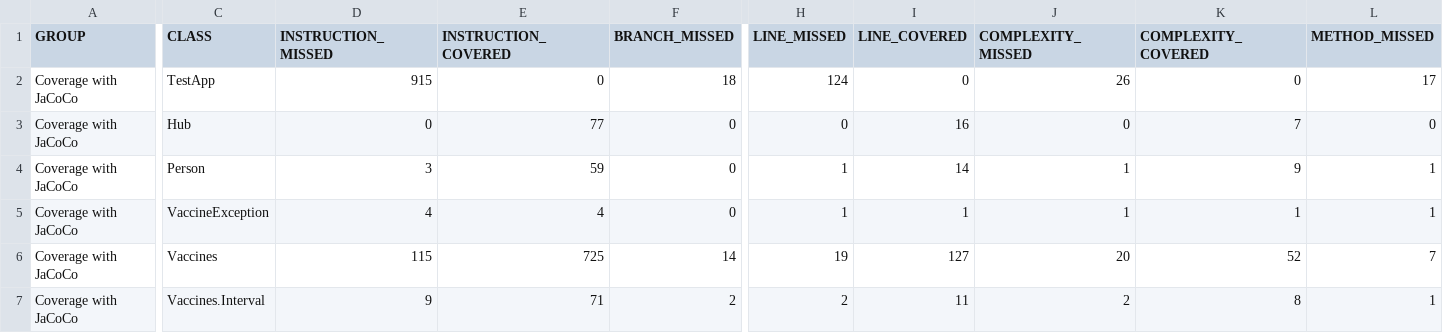
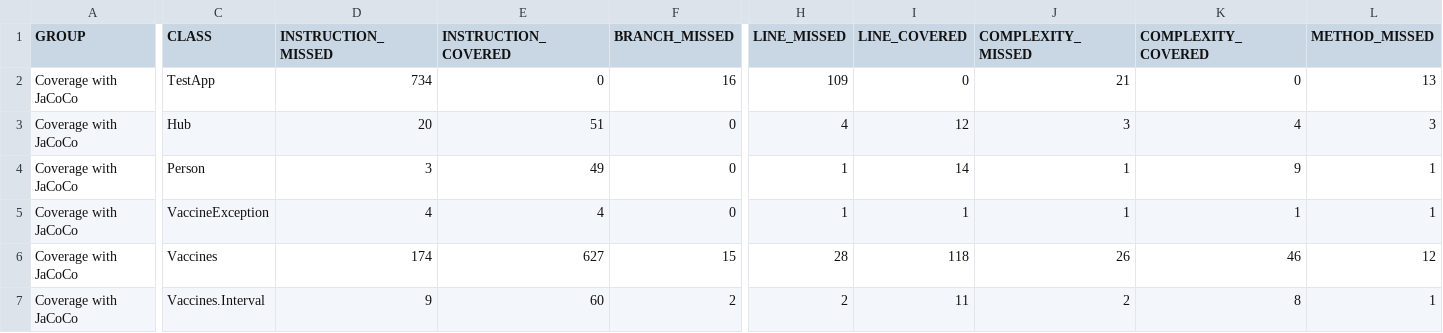
Before and after one commit to SoftengPoliTo/se2-vaccination-sol, a CSV file: target/site/jacoco/jacoco.csv, drawn as a sheet; only a part is shown, gaps mark what is left out; the diff covers the shown part only; the diff names each change by its address in the sheet, - before the commit and + after, or states it on an @@ line.

```diff
--- a/target/site/jacoco/jacoco.csv
+++ b/target/site/jacoco/jacoco.csv
-D2 (INSTRUCTION_MISSED): 915
+D2 (INSTRUCTION_MISSED): 734
-F2 (BRANCH_MISSED): 18
+F2 (BRANCH_MISSED): 16
-H2 (LINE_MISSED): 124
+H2 (LINE_MISSED): 109
-J2 (COMPLEXITY_MISSED): 26
+J2 (COMPLEXITY_MISSED): 21
-L2 (METHOD_MISSED): 17
+L2 (METHOD_MISSED): 13
-D3 (INSTRUCTION_MISSED): 0
+D3 (INSTRUCTION_MISSED): 20
-E3 (INSTRUCTION_COVERED): 77
+E3 (INSTRUCTION_COVERED): 51
-H3 (LINE_MISSED): 0
+H3 (LINE_MISSED): 4
-I3 (LINE_COVERED): 16
+I3 (LINE_COVERED): 12
-J3 (COMPLEXITY_MISSED): 0
+J3 (COMPLEXITY_MISSED): 3
-K3 (COMPLEXITY_COVERED): 7
+K3 (COMPLEXITY_COVERED): 4
-L3 (METHOD_MISSED): 0
+L3 (METHOD_MISSED): 3
-E4 (INSTRUCTION_COVERED): 59
+E4 (INSTRUCTION_COVERED): 49
-D6 (INSTRUCTION_MISSED): 115
+D6 (INSTRUCTION_MISSED): 174
-E6 (INSTRUCTION_COVERED): 725
+E6 (INSTRUCTION_COVERED): 627
-F6 (BRANCH_MISSED): 14
+F6 (BRANCH_MISSED): 15
-H6 (LINE_MISSED): 19
+H6 (LINE_MISSED): 28
-I6 (LINE_COVERED): 127
+I6 (LINE_COVERED): 118
-J6 (COMPLEXITY_MISSED): 20
+J6 (COMPLEXITY_MISSED): 26
-K6 (COMPLEXITY_COVERED): 52
+K6 (COMPLEXITY_COVERED): 46
-L6 (METHOD_MISSED): 7
+L6 (METHOD_MISSED): 12
-E7 (INSTRUCTION_COVERED): 71
+E7 (INSTRUCTION_COVERED): 60
```
Also changed, not shown: 3 edited cells elsewhere in this file, 15 other files.
